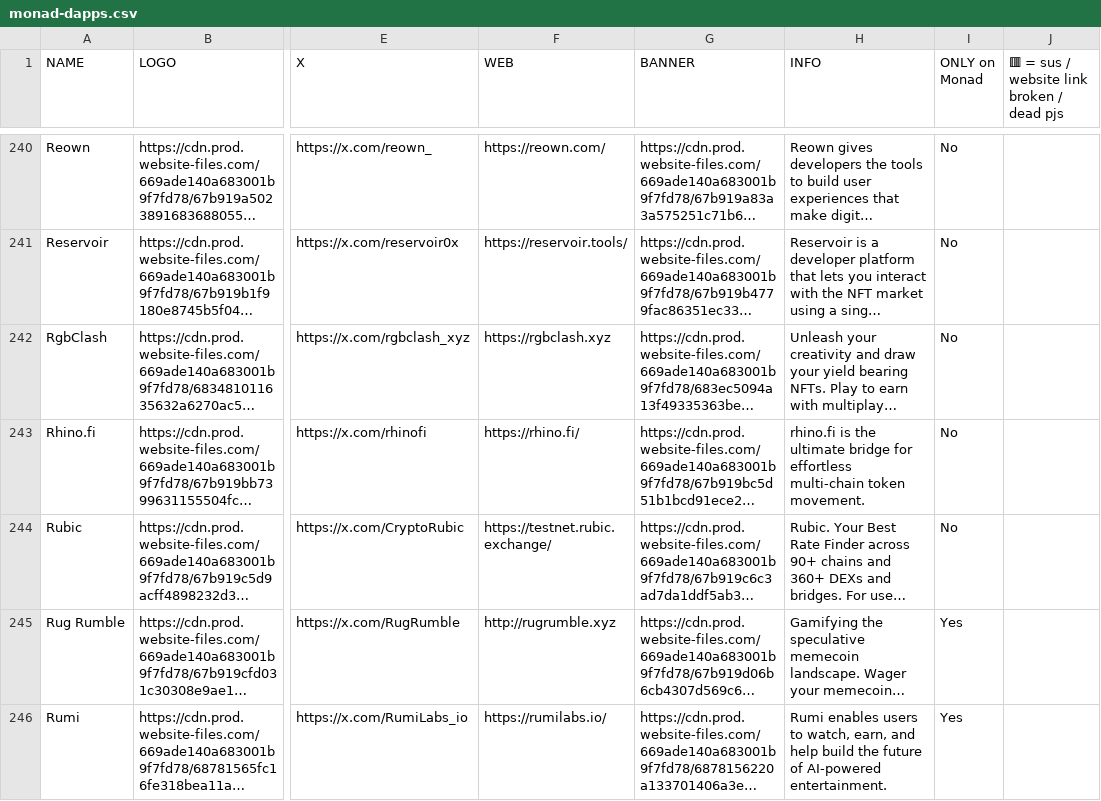
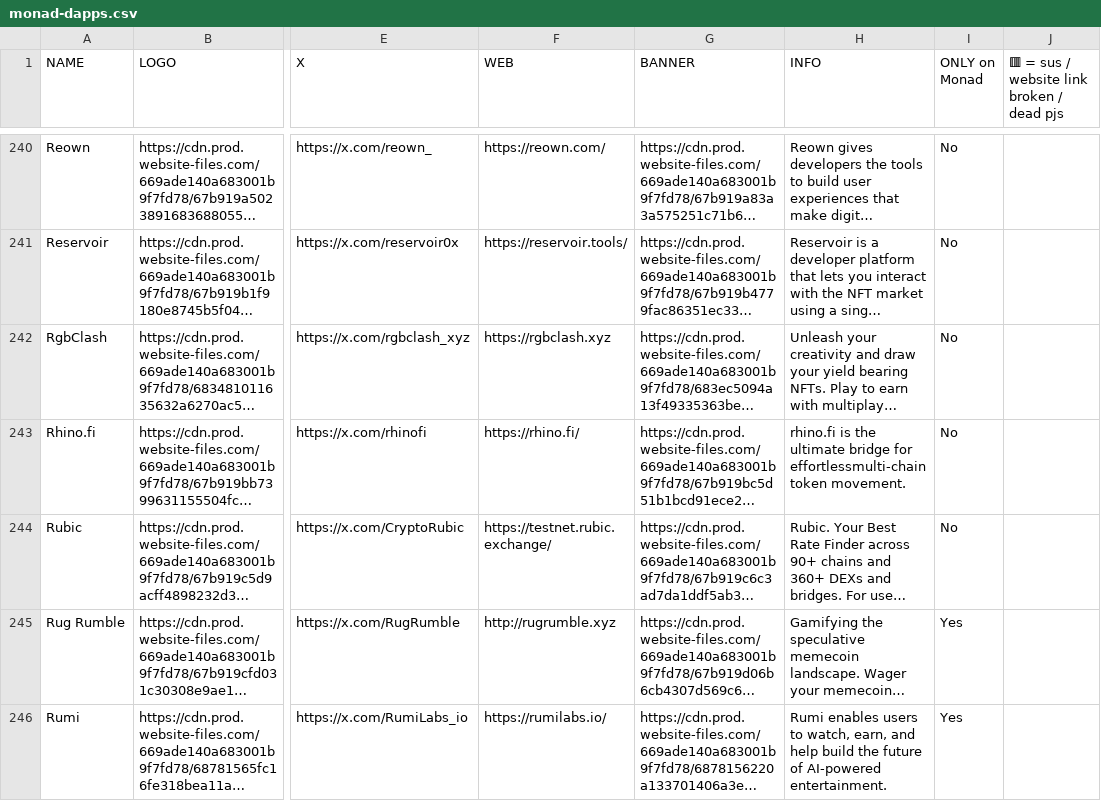
Before and after one commit to phamcamnguyen1994/monad-chritmas, a CSV file: public/data/monad-dapps.csv, drawn as a sheet; only a part is shown, gaps mark what is left out; long unchanged cells end in …; ↵ is a line break in a cell; the diff names each change by its address in the sheet, - before the commit and + after, or states it on an @@ line.

```diff
--- a/public/data/monad-dapps.csv
+++ b/public/data/monad-dapps.csv
-H243 (INFO): …bridge for effortless ↵ multi-chain token movement.
+H243 (INFO): …bridge for effortlessmulti-chain token movement.
```
Also changed, not shown: 9 other files.
